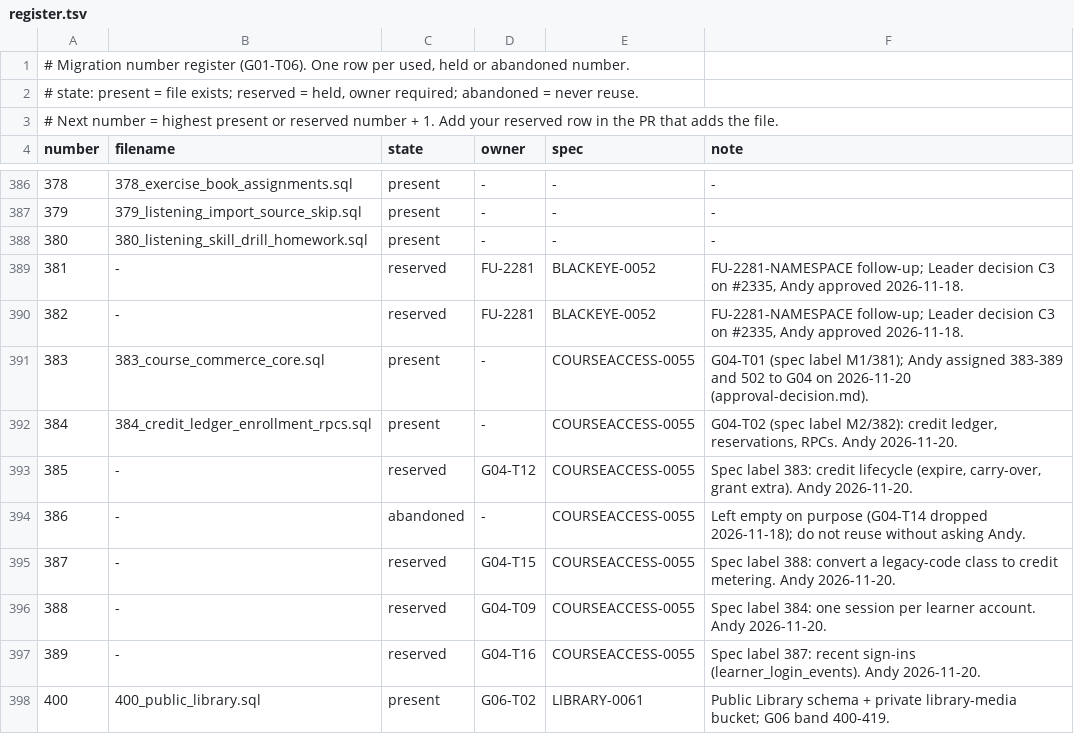
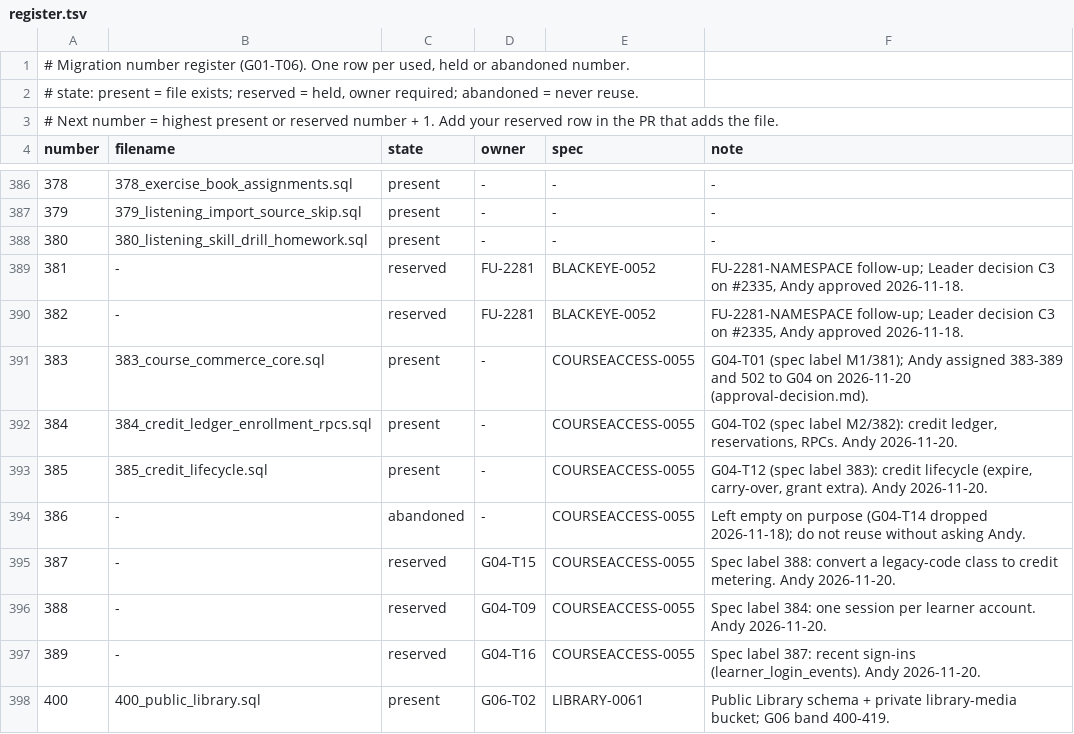
Before and after one commit to andyvinhtran1212-netizen/ielts-speaking-coach, a TSV file: backend/migrations/register.tsv, drawn as a sheet; only a part is shown, gaps mark what is left out.

```diff
--- a/backend/migrations/register.tsv
+++ b/backend/migrations/register.tsv
@@ -392,3 +392,3 @@ number	filename	state	owner	spec	note
 384	384_credit_ledger_enrollment_rpcs.sql	present	-	COURSEACCESS-0055	G04-T02 (spec label M2/382): credit ledger, reservations, RPCs. Andy 2026-11-20.
-385	-	reserved	G04-T12	COURSEACCESS-0055	Spec label 383: credit lifecycle (expire, carry-over, grant extra). Andy 2026-11-20.
+385	385_credit_lifecycle.sql	present	-	COURSEACCESS-0055	G04-T12 (spec label 383): credit lifecycle (expire, carry-over, grant extra). Andy 2026-11-20.
 386	-	abandoned	-	COURSEACCESS-0055	Left empty on purpose (G04-T14 dropped 2026-11-18); do not reuse without asking Andy.
```
Also changed, not shown: backend/migrations/forward-policy.tsv, 9 other files.
